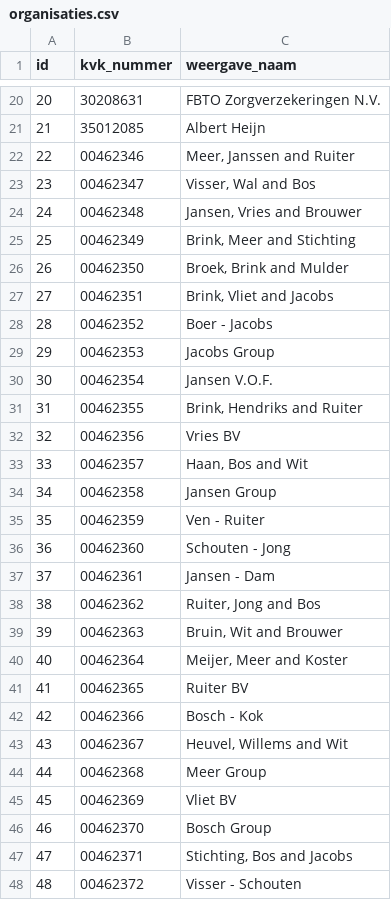
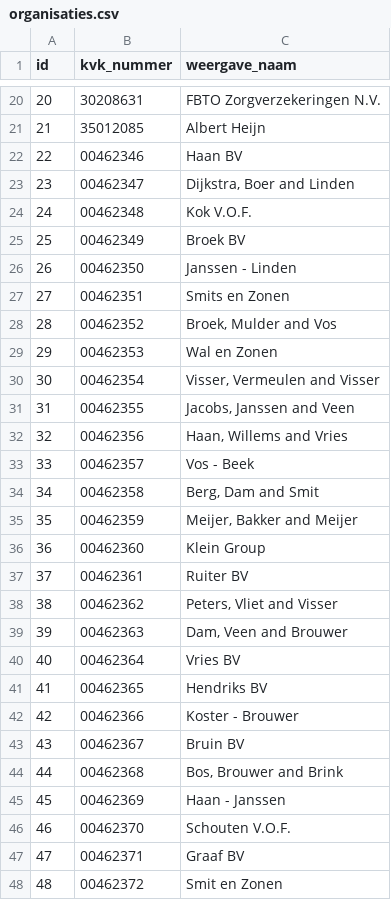
Before and after one commit to frameless/huishoudboekje-nl-design-system-demo, a CSV file: sample_data/data/huishoudboekjeservice/organisaties.csv, drawn as a sheet; only a part is shown, gaps mark what is left out; the diff covers the shown part only.

```diff
--- a/sample_data/data/huishoudboekjeservice/organisaties.csv
+++ b/sample_data/data/huishoudboekjeservice/organisaties.csv
@@ -21,28 +21,28 @@ id|kvk_nummer|weergave_naam
 21|35012085|Albert Heijn
-22|00462346|Meer, Janssen and Ruiter
-23|00462347|Visser, Wal and Bos
-24|00462348|Jansen, Vries and Brouwer
-25|00462349|Brink, Meer and Stichting
-26|00462350|Broek, Brink and Mulder
-27|00462351|Brink, Vliet and Jacobs
-28|00462352|Boer - Jacobs
-29|00462353|Jacobs Group
-30|00462354|Jansen V.O.F.
-31|00462355|Brink, Hendriks and Ruiter
-32|00462356|Vries BV
-33|00462357|Haan, Bos and Wit
-34|00462358|Jansen Group
-35|00462359|Ven - Ruiter
-36|00462360|Schouten - Jong
-37|00462361|Jansen - Dam
-38|00462362|Ruiter, Jong and Bos
-39|00462363|Bruin, Wit and Brouwer
-40|00462364|Meijer, Meer and Koster
-41|00462365|Ruiter BV
-42|00462366|Bosch - Kok
-43|00462367|Heuvel, Willems and Wit
-44|00462368|Meer Group
-45|00462369|Vliet BV
-46|00462370|Bosch Group
-47|00462371|Stichting, Bos and Jacobs
-48|00462372|Visser - Schouten
+22|00462346|Haan BV
+23|00462347|Dijkstra, Boer and Linden
+24|00462348|Kok V.O.F.
+25|00462349|Broek BV
+26|00462350|Janssen - Linden
+27|00462351|Smits en Zonen
+28|00462352|Broek, Mulder and Vos
+29|00462353|Wal en Zonen
+30|00462354|Visser, Vermeulen and Visser
+31|00462355|Jacobs, Janssen and Veen
+32|00462356|Haan, Willems and Vries
+33|00462357|Vos - Beek
+34|00462358|Berg, Dam and Smit
+35|00462359|Meijer, Bakker and Meijer
+36|00462360|Klein Group
+37|00462361|Ruiter BV
+38|00462362|Peters, Vliet and Visser
+39|00462363|Dam, Veen and Brouwer
+40|00462364|Vries BV
+41|00462365|Hendriks BV
+42|00462366|Koster - Brouwer
+43|00462367|Bruin BV
+44|00462368|Bos, Brouwer and Brink
+45|00462369|Haan - Janssen
+46|00462370|Schouten V.O.F.
+47|00462371|Graaf BV
+48|00462372|Smit en Zonen
```
Also changed, not shown: 23 edited cells elsewhere in this file, sample_data/data/huishoudboekjeservice/afspraken.csv, sample_data/data/huishoudboekjeservice/gebruikers.csv, 3 other files.
